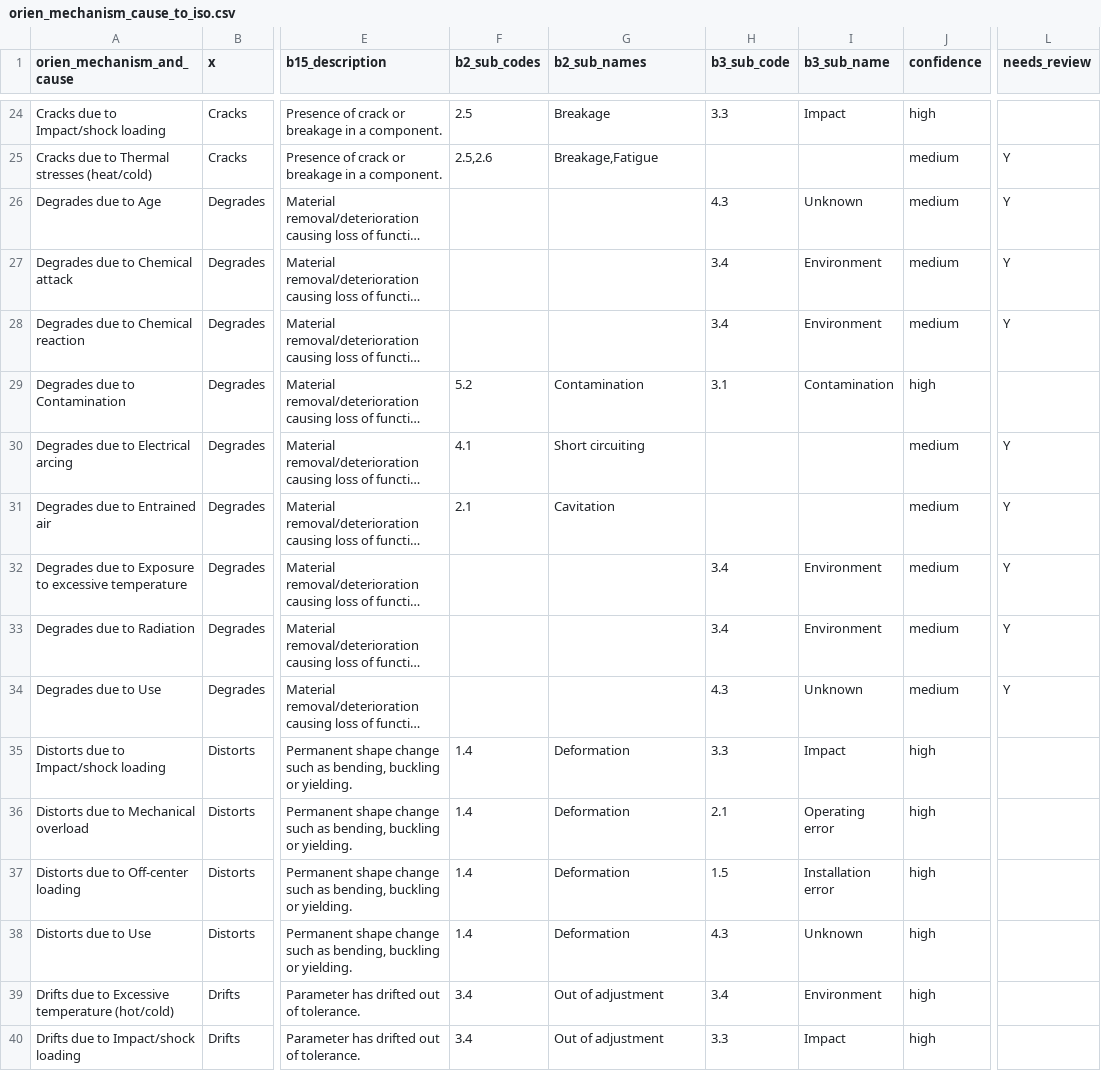
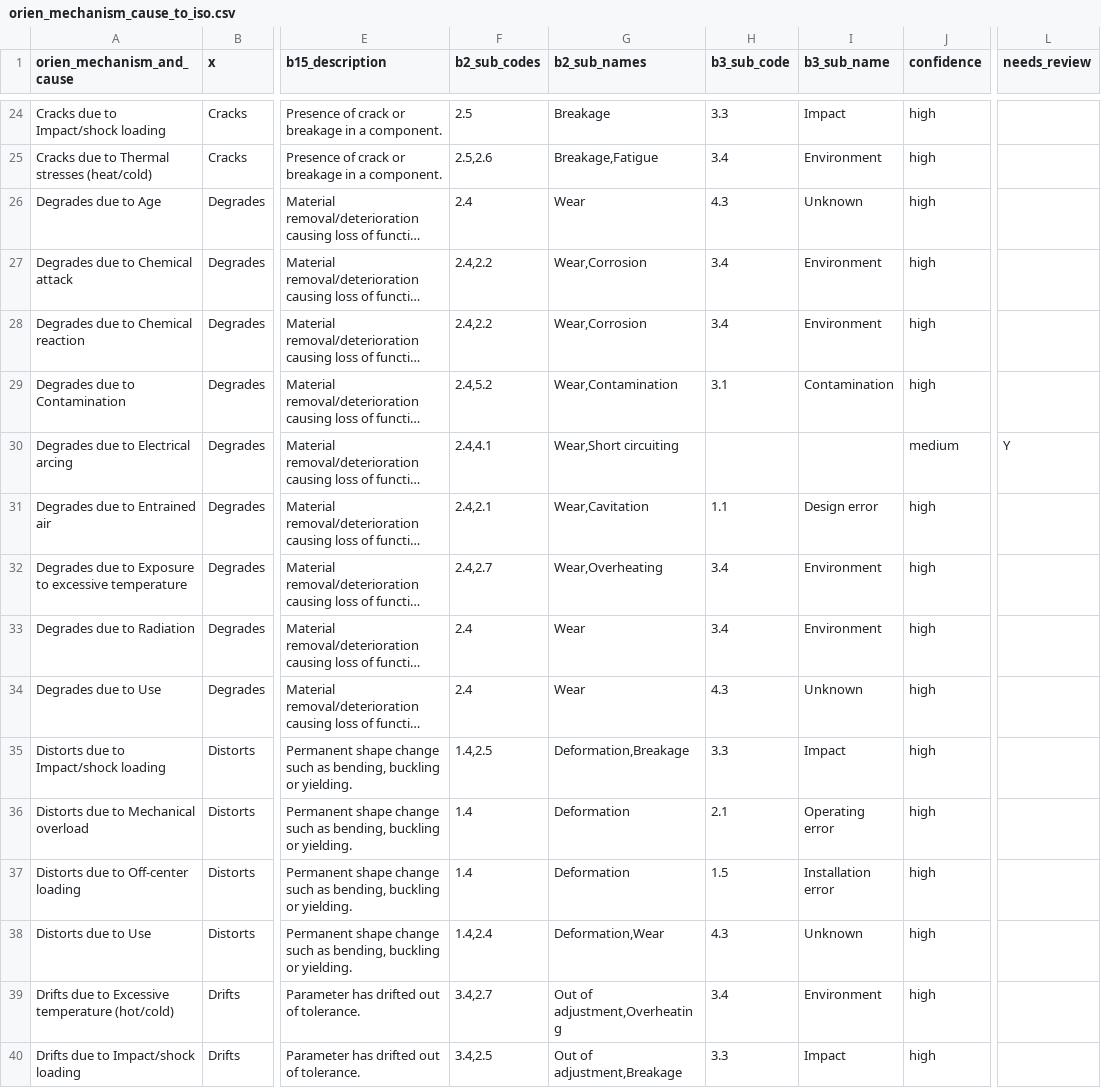
Before and after one commit to LCSimba/OrienImportTool, a CSV file: data/mappings/orien_mechanism_cause_to_iso.csv, drawn as a sheet; only a part is shown, gaps mark what is left out; long unchanged cells end in …; the diff covers the shown part only; the diff names each change by its address in the sheet, - before the commit and + after, or states it on an @@ line.

```diff
--- a/data/mappings/orien_mechanism_cause_to_iso.csv
+++ b/data/mappings/orien_mechanism_cause_to_iso.csv
-H25 (b3_sub_code): (empty)
+H25 (b3_sub_code): 3.4
-I25 (b3_sub_name): (empty)
+I25 (b3_sub_name): Environment
-J25:J28 (confidence): medium
+J25:J28 (confidence): high
-L25:L28 (needs_review): Y
+L25:L28 (needs_review): (empty)
-F26 (b2_sub_codes): (empty)
+F26 (b2_sub_codes): 2.4
-G26 (b2_sub_names): (empty)
+G26 (b2_sub_names): Wear
-F27:F28 (b2_sub_codes): (empty)
+F27:F28 (b2_sub_codes): 2.4,2.2
-G27:G28 (b2_sub_names): (empty)
+G27:G28 (b2_sub_names): Wear,Corrosion
-F29 (b2_sub_codes): 5.2
+F29 (b2_sub_codes): 2.4,5.2
-G29 (b2_sub_names): Contamination
+G29 (b2_sub_names): Wear,Contamination
-F30 (b2_sub_codes): 4.1
+F30 (b2_sub_codes): 2.4,4.1
-G30 (b2_sub_names): Short circuiting
+G30 (b2_sub_names): Wear,Short circuiting
-F31 (b2_sub_codes): 2.1
+F31 (b2_sub_codes): 2.4,2.1
-G31 (b2_sub_names): Cavitation
+G31 (b2_sub_names): Wear,Cavitation
-H31 (b3_sub_code): (empty)
+H31 (b3_sub_code): 1.1
-I31 (b3_sub_name): (empty)
+I31 (b3_sub_name): Design error
-J31:J34 (confidence): medium
+J31:J34 (confidence): high
-L31:L34 (needs_review): Y
+L31:L34 (needs_review): (empty)
-F32 (b2_sub_codes): (empty)
+F32 (b2_sub_codes): 2.4,2.7
-G32 (b2_sub_names): (empty)
+G32 (b2_sub_names): Wear,Overheating
-F33:F34 (b2_sub_codes): (empty)
+F33:F34 (b2_sub_codes): 2.4
-G33:G34 (b2_sub_names): (empty)
+G33:G34 (b2_sub_names): Wear
-F35 (b2_sub_codes): 1.4
+F35 (b2_sub_codes): 1.4,2.5
-G35 (b2_sub_names): Deformation
+G35 (b2_sub_names): Deformation,Breakage
-F38 (b2_sub_codes): 1.4
+F38 (b2_sub_codes): 1.4,2.4
-G38 (b2_sub_names): Deformation
+G38 (b2_sub_names): Deformation,Wear
-F39 (b2_sub_codes): 3.4
+F39 (b2_sub_codes): 3.4,2.7
-G39 (b2_sub_names): Out of adjustment
+G39 (b2_sub_names): Out of adjustment,Overheating
-F40 (b2_sub_codes): 3.4
+F40 (b2_sub_codes): 3.4,2.5
-G40 (b2_sub_names): Out of adjustment
+G40 (b2_sub_names): Out of adjustment,Breakage
```
Also changed, not shown: 106 edited cells elsewhere in this file.
